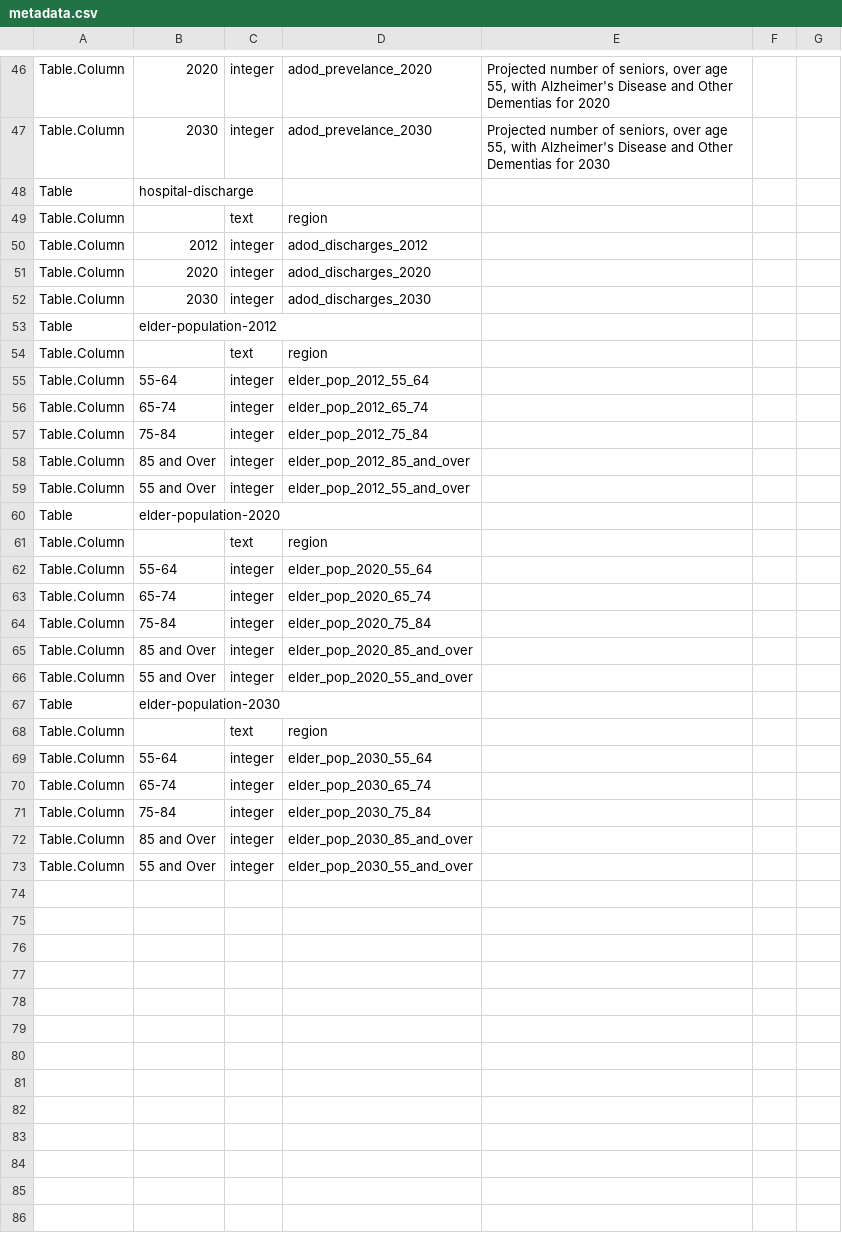
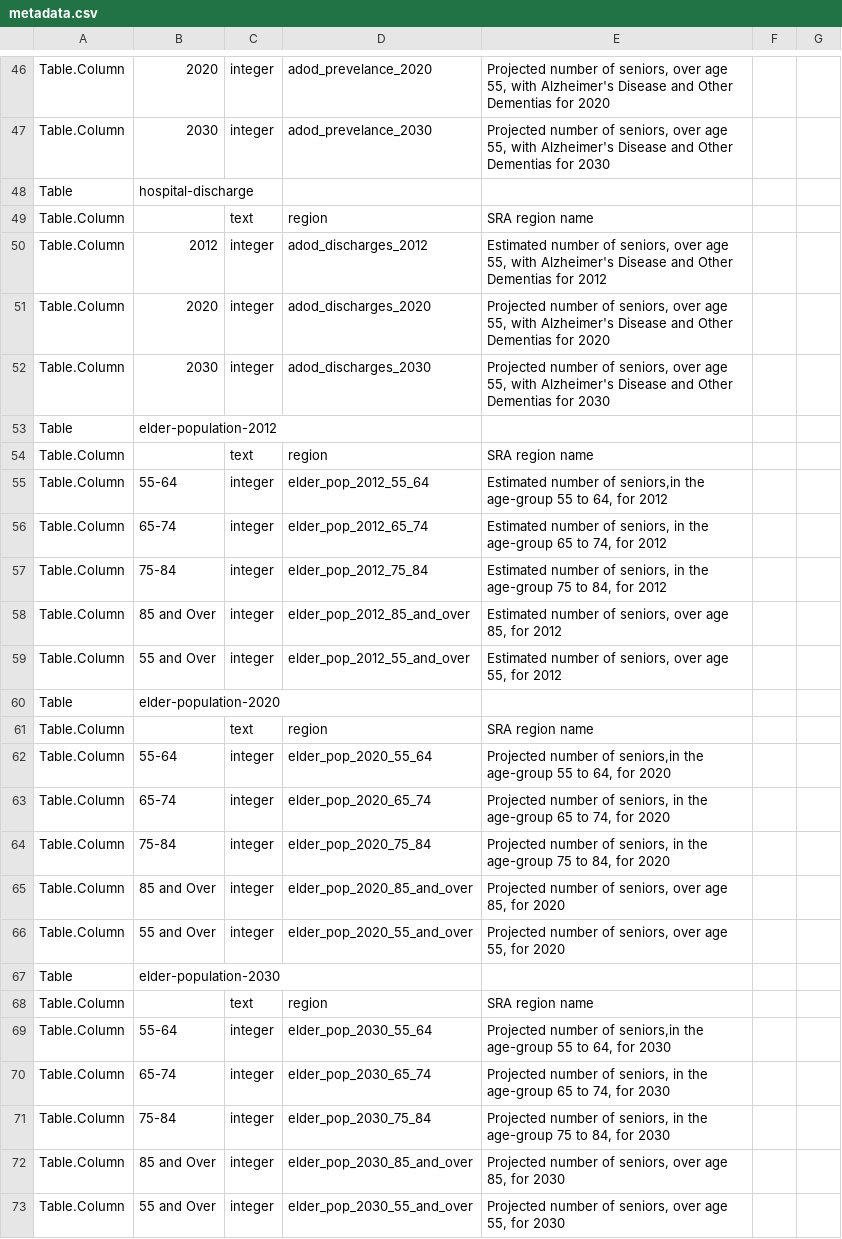
Before and after one commit to rkiyengar/metatab-packages, a CSV file: sandiegocounty.gov/sandiegocounty.gov-adod-2012-sra/metadata.csv, drawn as a sheet; only a part is shown, gaps mark what is left out; the diff names each change by its address in the sheet, - before the commit and + after, or states it on an @@ line.

Commit message:
Added field descriptions to metadata for the ADOD dataset

```diff
--- a/sandiegocounty.gov/sandiegocounty.gov-adod-2012-sra/metadata.csv
+++ b/sandiegocounty.gov/sandiegocounty.gov-adod-2012-sra/metadata.csv
-E49: (empty)
+E49: SRA region name
-E50: (empty)
+E50: Estimated number of seniors, over age 55, with Alzheimer's Disease and Other Dementias for 2012
-E51: (empty)
+E51: Projected number of seniors, over age 55, with Alzheimer's Disease and Other Dementias for 2020
-E52: (empty)
+E52: Projected number of seniors, over age 55, with Alzheimer's Disease and Other Dementias for 2030
-E54: (empty)
+E54: SRA region name
-E55: (empty)
+E55: Estimated number of seniors,in the age-group 55 to 64, for 2012
-E56: (empty)
+E56: Estimated number of seniors, in the age-group 65 to 74, for 2012
-E57: (empty)
+E57: Estimated number of seniors, in the age-group 75 to 84, for 2012
-E58: (empty)
+E58: Estimated number of seniors, over age 85, for 2012
-E59: (empty)
+E59: Estimated number of seniors, over age 55, for 2012
-E61: (empty)
+E61: SRA region name
-E62: (empty)
+E62: Projected number of seniors,in the age-group 55 to 64, for 2020
-E63: (empty)
+E63: Projected number of seniors, in the age-group 65 to 74, for 2020
-E64: (empty)
+E64: Projected number of seniors, in the age-group 75 to 84, for 2020
-E65: (empty)
+E65: Projected number of seniors, over age 85, for 2020
-E66: (empty)
+E66: Projected number of seniors, over age 55, for 2020
-E68: (empty)
+E68: SRA region name
-E69: (empty)
+E69: Projected number of seniors,in the age-group 55 to 64, for 2030
-E70: (empty)
+E70: Projected number of seniors, in the age-group 65 to 74, for 2030
-E71: (empty)
+E71: Projected number of seniors, in the age-group 75 to 84, for 2030
-E72: (empty)
+E72: Projected number of seniors, over age 85, for 2030
-E73: (empty)
+E73: Projected number of seniors, over age 55, for 2030
```
